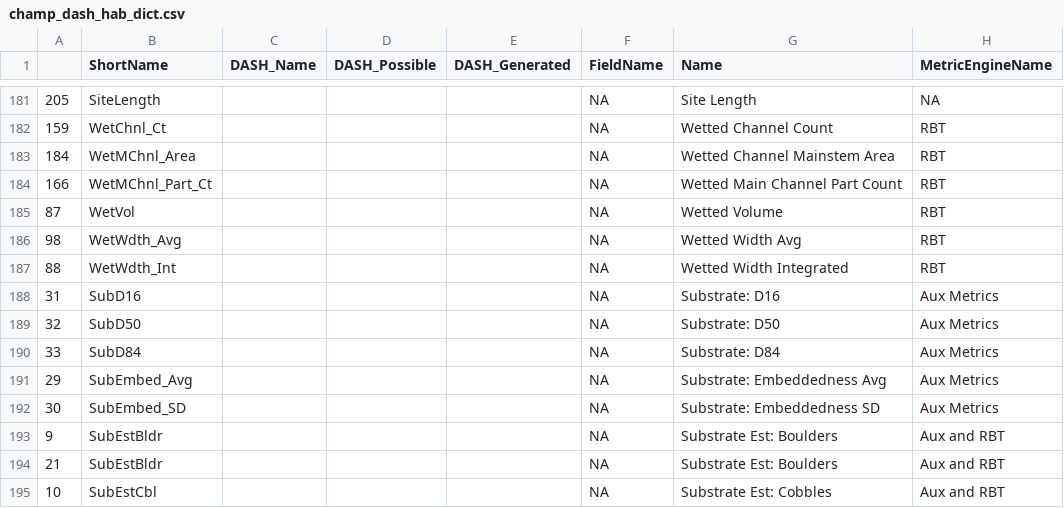
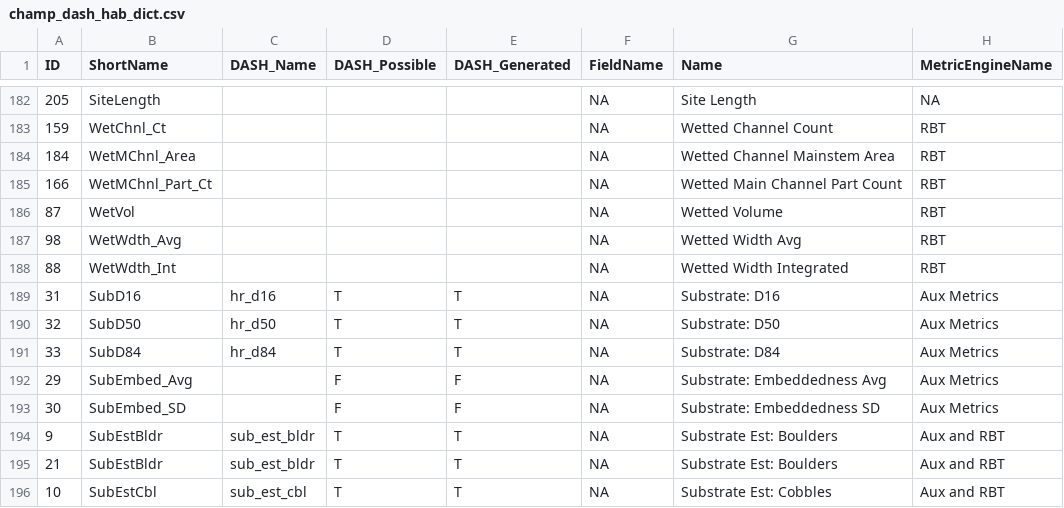
Before and after one commit to Mount-Hood-Environmental/DASH, a CSV file: inst/champ_dash_hab_dict.csv, drawn as a sheet; only a part is shown, gaps mark what is left out; addresses are those after the commit; the diff covers the shown part only; the diff names each change by its address in the sheet, - before the commit and + after, or states it on an @@ line.

Commit message:
updates to hab dict

```diff
--- a/inst/champ_dash_hab_dict.csv
+++ b/inst/champ_dash_hab_dict.csv
-A1: (empty)
+A1: ID
-C189 (DASH_Name): (empty)
+C189 (DASH_Name): hr_d16
-D189:D191 (DASH_Possible): (empty)
+D189:D191 (DASH_Possible): T
-E189:E191 (DASH_Generated): (empty)
+E189:E191 (DASH_Generated): T
-C190 (DASH_Name): (empty)
+C190 (DASH_Name): hr_d50
-C191 (DASH_Name): (empty)
+C191 (DASH_Name): hr_d84
-D192:D193 (DASH_Possible): (empty)
+D192:D193 (DASH_Possible): F
-E192:E193 (DASH_Generated): (empty)
+E192:E193 (DASH_Generated): F
-C194:C195 (DASH_Name): (empty)
+C194:C195 (DASH_Name): sub_est_bldr
-D194:D196 (DASH_Possible): (empty)
+D194:D196 (DASH_Possible): T
-E194:E196 (DASH_Generated): (empty)
+E194:E196 (DASH_Generated): T
-C196 (DASH_Name): (empty)
+C196 (DASH_Name): sub_est_cbl
```
Also changed, not shown: 3 added rows, 2 removed rows and 135 edited cells elsewhere in this file.
